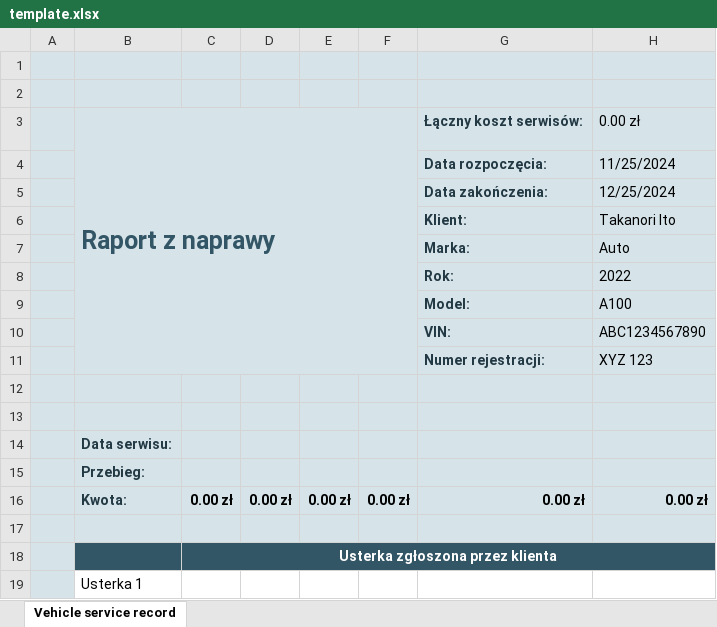
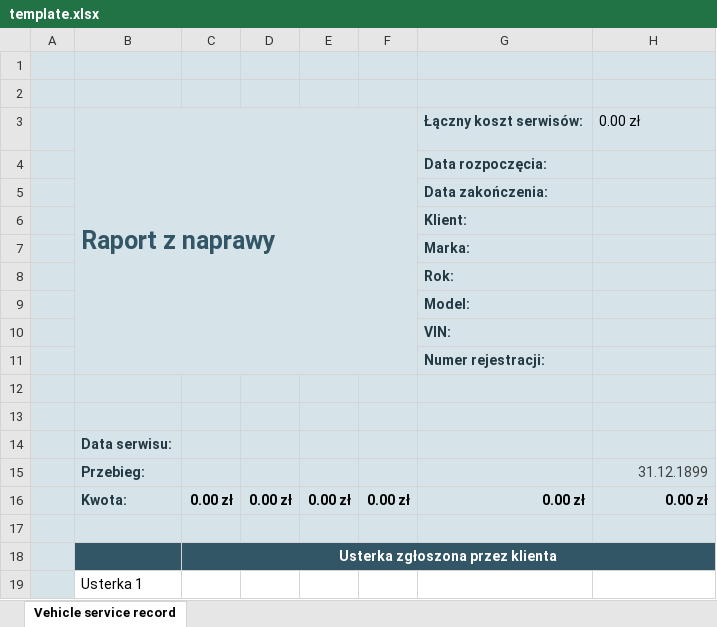
Before and after one commit to Grasjusz/Python_projects, an Excel workbook: 5.Project/template.xlsx, sheet Vehicle service record, drawn as a sheet; only a part is shown; values as stored, in another font and other column widths than the file's, no borders; charts and pictures and table styles not drawn; the diff names each change by its address in the sheet, - before the commit and + after, or states it on an @@ line.

```diff
--- a/5.Project/template.xlsx (sheet Vehicle service record)
+++ b/5.Project/template.xlsx (sheet Vehicle service record)
-H4: 11/25/2024
+H4: (empty)
-H5: 12/25/2024
+H5: (empty)
-H6: Takanori Ito
+H6: (empty)
-H7: Auto
+H7: (empty)
-H8: 2022
+H8: (empty)
-H9: A100
+H9: (empty)
-H10: ABC1234567890
+H10: (empty)
-H11: XYZ 123
+H11: (empty)
-H15: (empty)
+H15: 31.12.1899
```
Also changed, not shown: formulas that keep their value, charts or pictures, 2 other files.
